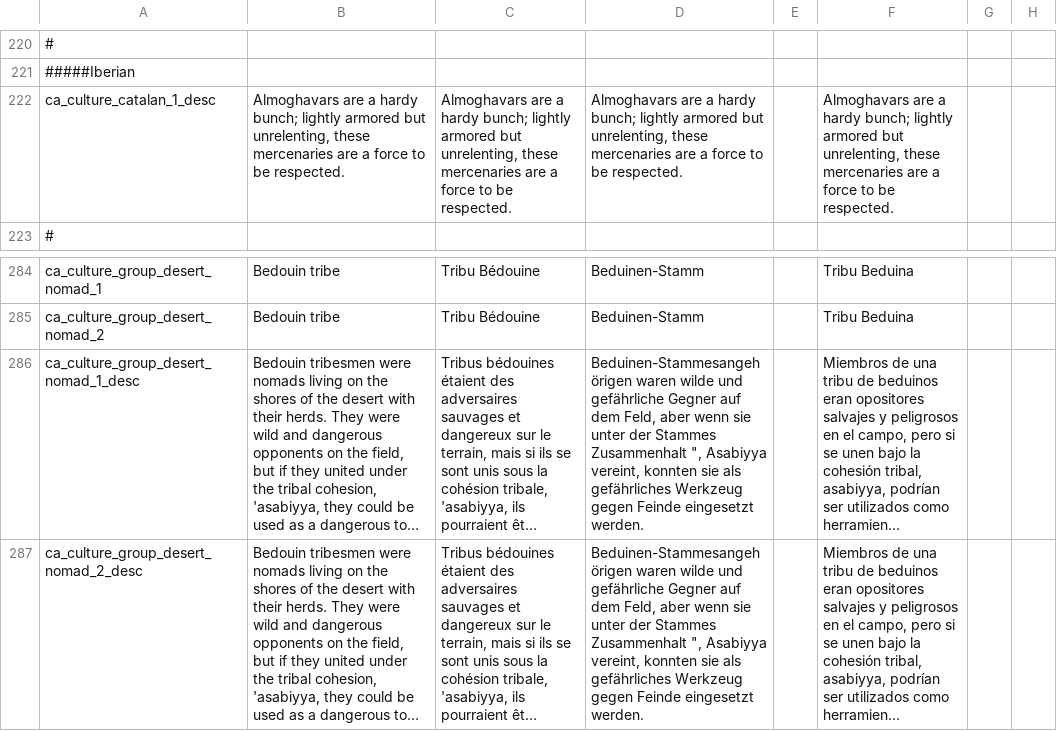
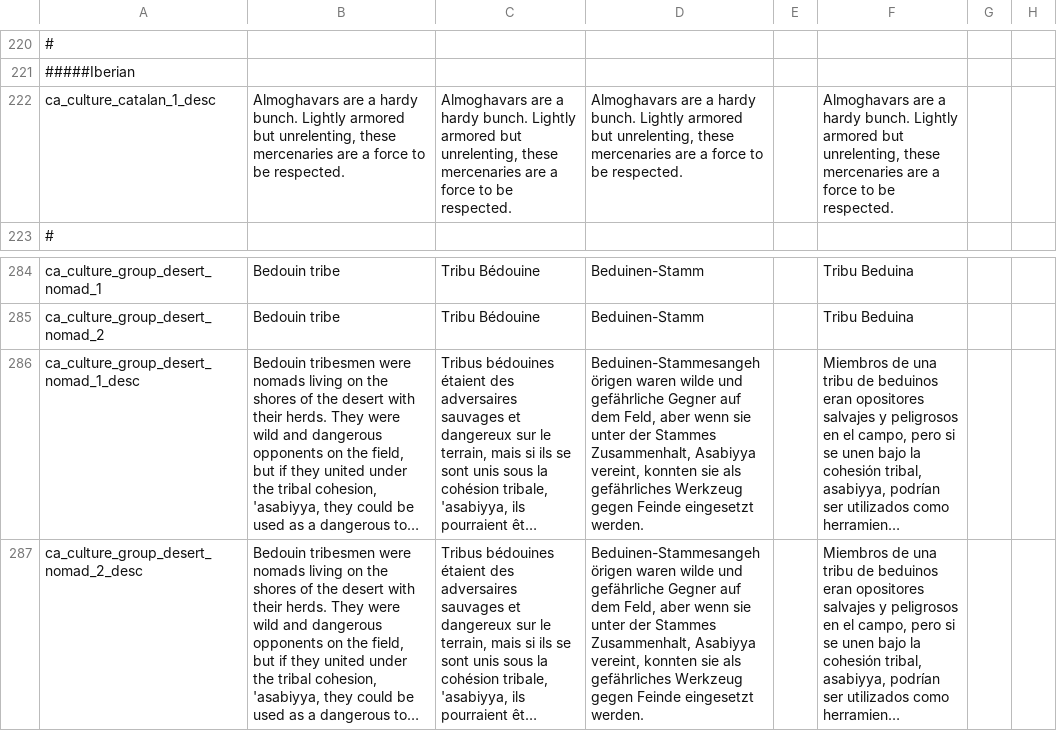
Before and after one commit to Aasmul/SWMH, a CSV file: SWMH/localisation/Buildings Cultural.csv, drawn as a sheet; only a part is shown, gaps mark what is left out; long unchanged cells end in …; the diff names each change by its address in the sheet, - before the commit and + after, or states it on an @@ line.

```diff
--- a/SWMH/localisation/Buildings Cultural.csv
+++ b/SWMH/localisation/Buildings Cultural.csv
-B222: …a hardy bunch; lightly armored but…
+B222: …a hardy bunch. Lightly armored but…
-C222: …a hardy bunch; lightly armored but…
+C222: …a hardy bunch. Lightly armored but…
-D222: …a hardy bunch; lightly armored but…
+D222: …a hardy bunch. Lightly armored but…
-F222: …a hardy bunch; lightly armored but…
+F222: …a hardy bunch. Lightly armored but…
-D286:D287: …der Stammes Zusammenhalt ", Asabiyya vereint,…
+D286:D287: …der Stammes Zusammenhalt, Asabiyya vereint,…
```
Also changed, not shown: SWMH/localisation/FOA and special titles.csv, SWMH/localisation/Retinues.csv, 1 other file.
